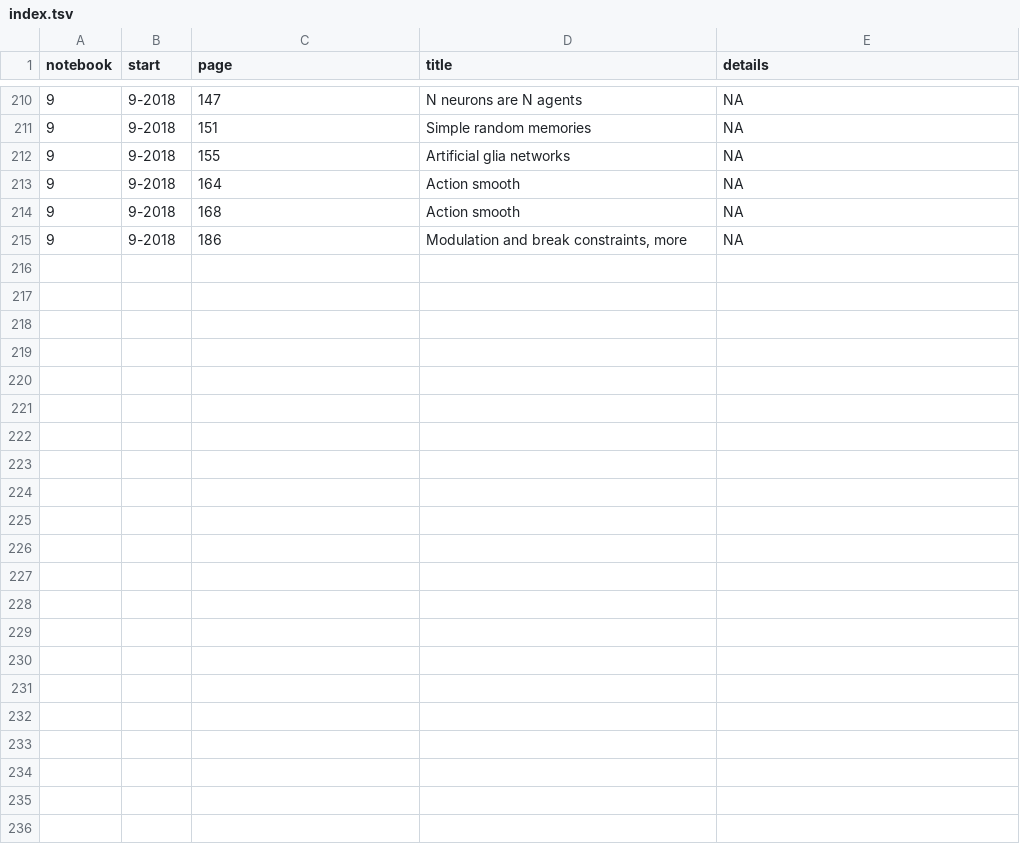
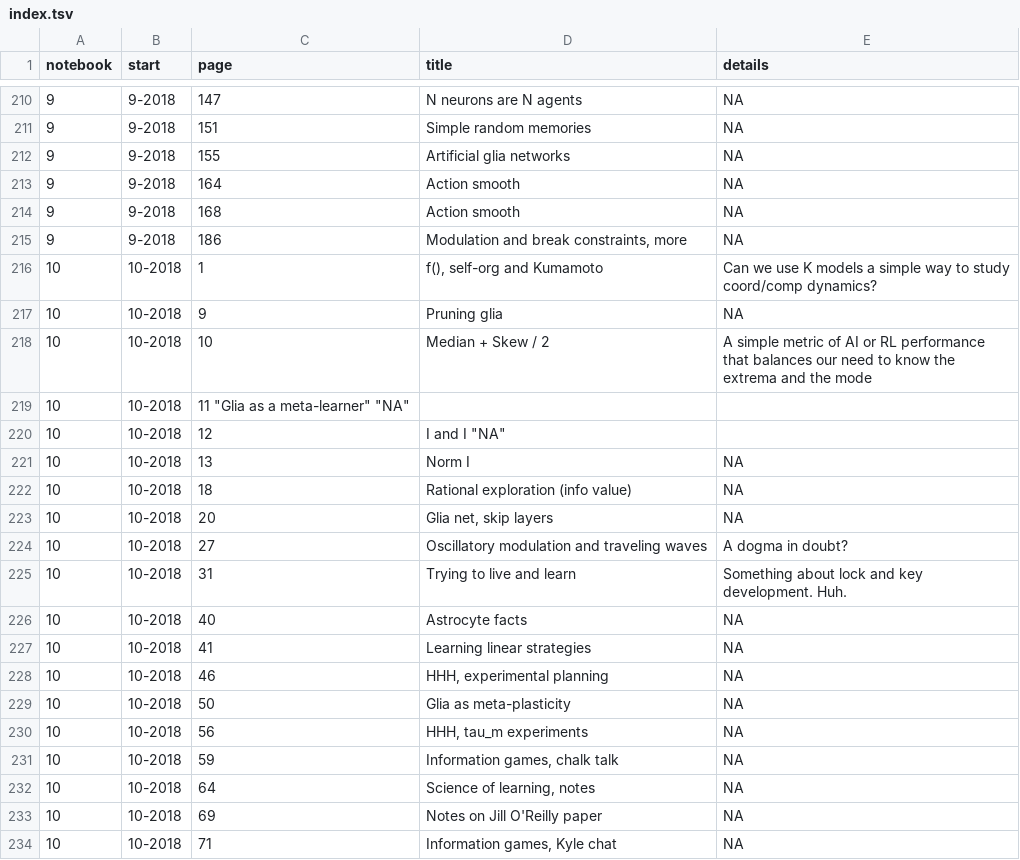
Before and after one commit to parenthetical-e/Index, a TSV file: index.tsv, drawn as a sheet; only a part is shown, gaps mark what is left out; the diff covers the shown part only; the diff names each change by its address in the sheet, - before the commit and + after, or states it on an @@ line.

Commit message:
Typo

```diff
--- a/index.tsv
+++ b/index.tsv
+row 216: 10 | 10-2018 | 1 | f(), self-org and Kumamoto | Can we use K models a simple way to study coord/comp dynamics?
+row 217: 10 | 10-2018 | 9 | Pruning glia | NA
+row 218: 10 | 10-2018 | 10 | Median + Skew / 2 | A simple metric of AI or RL performance that balances our need to know the extrema and the mode
+row 219: 10 | 10-2018 | 11 "Glia as a meta-learner" "NA"
+row 220: 10 | 10-2018 | 12 | I and I "NA"
+row 221: 10 | 10-2018 | 13 | Norm I | NA
+row 222: 10 | 10-2018 | 18 | Rational exploration (info value) | NA
+row 223: 10 | 10-2018 | 20 | Glia net, skip layers | NA
+row 224: 10 | 10-2018 | 27 | Oscillatory modulation and traveling waves | A dogma in doubt?
+row 225: 10 | 10-2018 | 31 | Trying to live and learn | Something about lock and key development. Huh.
+row 226: 10 | 10-2018 | 40 | Astrocyte facts | NA
+row 227: 10 | 10-2018 | 41 | Learning linear strategies | NA
+row 228: 10 | 10-2018 | 46 | HHH, experimental planning | NA
+row 229: 10 | 10-2018 | 50 | Glia as meta-plasticity | NA
+row 230: 10 | 10-2018 | 56 | HHH, tau_m experiments | NA
+row 231: 10 | 10-2018 | 59 | Information games, chalk talk | NA
+row 232: 10 | 10-2018 | 64 | Science of learning, notes | NA
+row 233: 10 | 10-2018 | 69 | Notes on Jill O'Reilly paper | NA
+row 234: 10 | 10-2018 | 71 | Information games, Kyle chat | NA
```
Also changed, not shown: 19 added rows elsewhere in this file.
